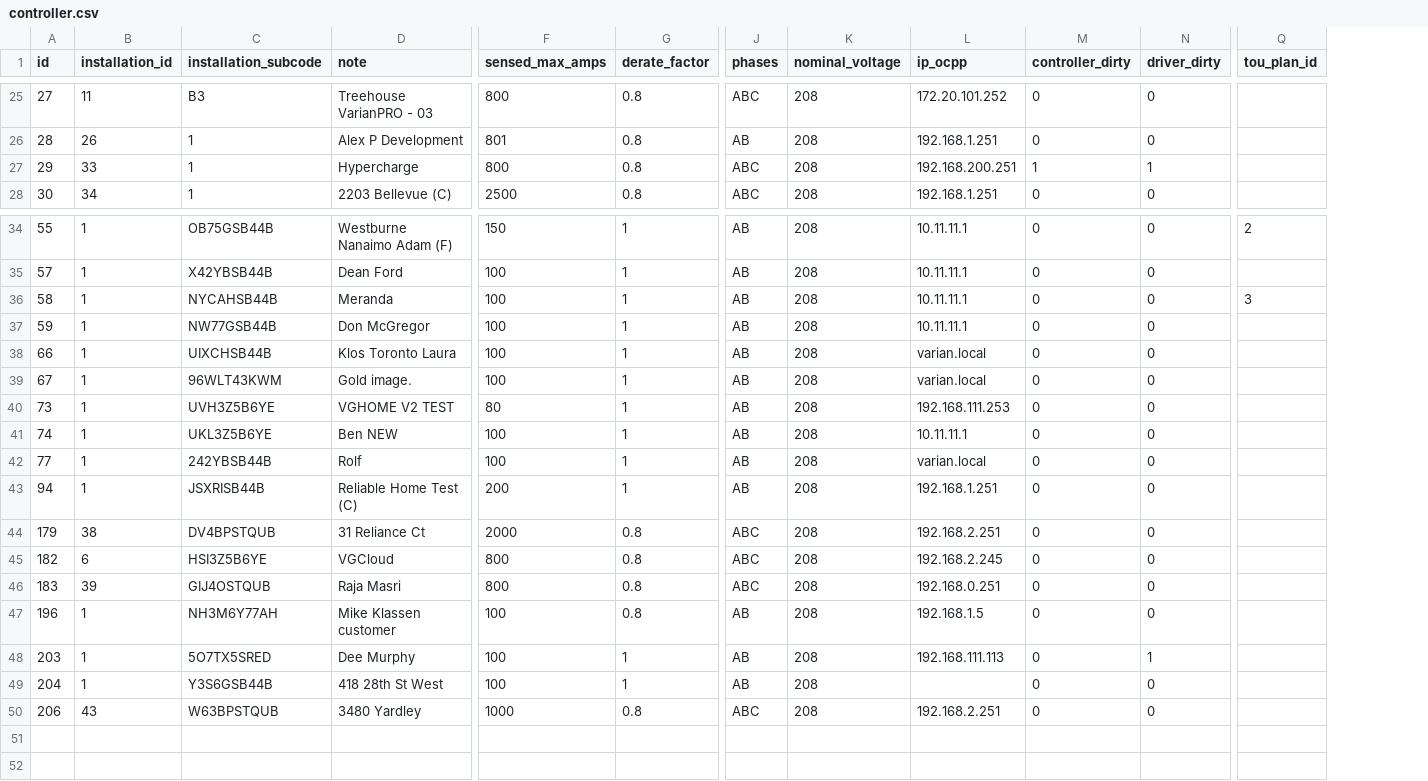
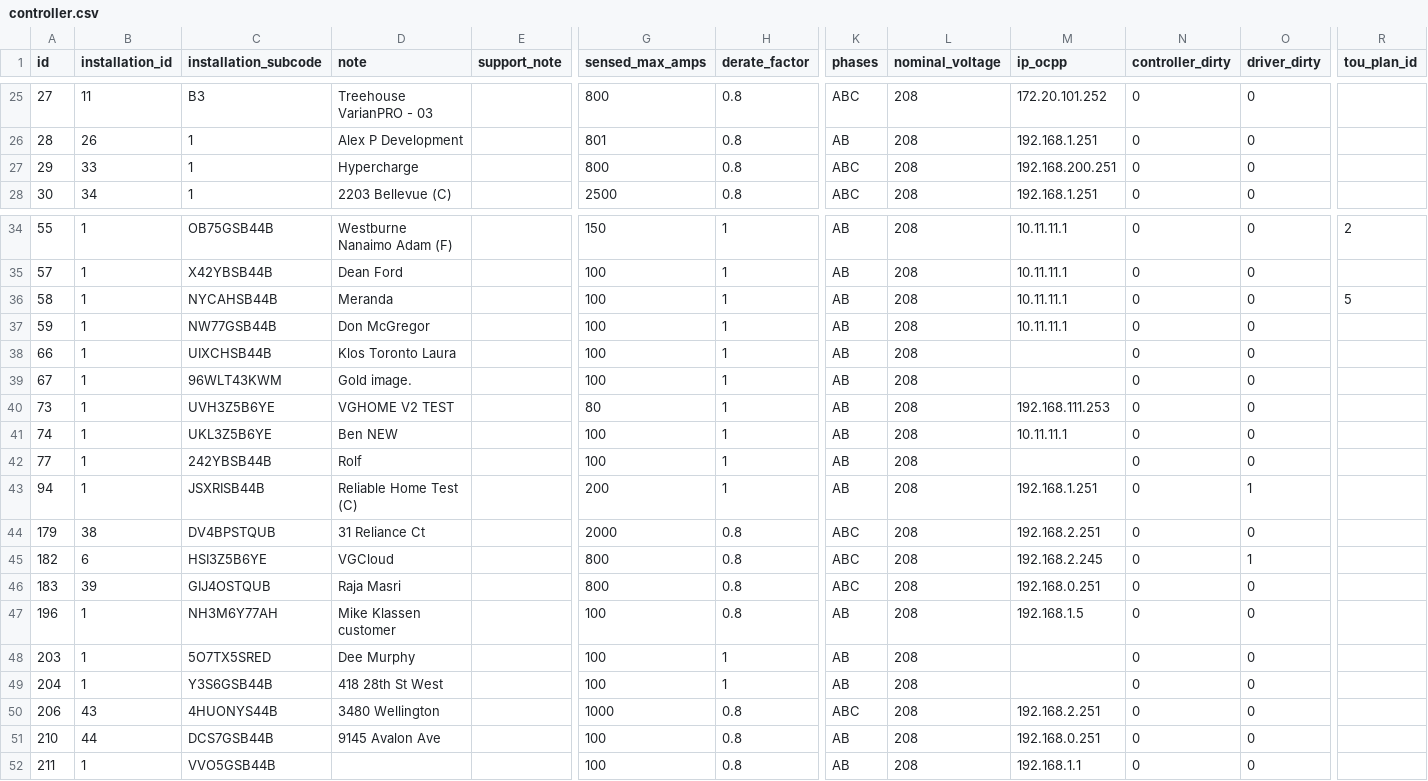
Before and after one commit to WorldStat/Locl_Helper, a CSV file: controller.csv, drawn as a sheet; only a part is shown, gaps mark what is left out; addresses are those after the commit; rows hold the shown columns only; the diff covers the shown part only; the diff names each change by its address in the sheet, - before the commit and + after, or states it on an @@ line.

```diff
--- a/controller.csv
+++ b/controller.csv
+column E (support_note), empty
-N27 (controller_dirty): 1
+N27 (controller_dirty): 0
-O27 (driver_dirty): 1
+O27 (driver_dirty): 0
-R36 (tou_plan_id): 3
+R36 (tou_plan_id): 5
-M38:M39 (ip_ocpp): varian.local
+M38:M39 (ip_ocpp): (empty)
-M42 (ip_ocpp): varian.local
+M42 (ip_ocpp): (empty)
-O43 (driver_dirty): 0
+O43 (driver_dirty): 1
-O45 (driver_dirty): 0
+O45 (driver_dirty): 1
-M48 (ip_ocpp): 192.168.111.113
+M48 (ip_ocpp): (empty)
-O48 (driver_dirty): 1
+O48 (driver_dirty): 0
-C50 (installation_subcode): W63BPSTQUB
+C50 (installation_subcode): 4HUONYS44B
-D50 (note): 3480 Yardley
+D50 (note): 3480 Wellington
+row 51: 210 | 44 | DCS7GSB44B | 9145 Avalon Ave |  | 100 | 0.8 | AB | 208 | 192.168.0.251 | 0 | 0
+row 52: 211 | 1 | VVO5GSB44B |  |  | 100 | 0.8 | AB | 208 | 192.168.1.1 | 0 | 0
```
Also changed, not shown: 8 edited cells elsewhere in this file, chargepoint.csv, chargepoint_driver.csv, 7 other files.
